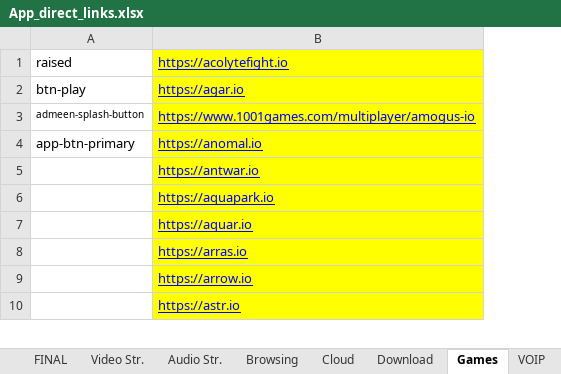
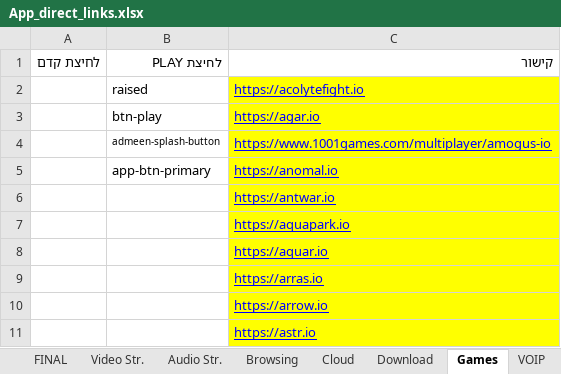
Before and after one commit to yaelrosen77/Final_Project, an Excel workbook: Crawler/App_direct_links.xlsx, sheet Games, drawn as a sheet; only a part is shown; values as stored, in another font and other column widths than the file's, no borders; addresses are those after the commit; the diff names each change by its address in the sheet, - before the commit and + after, or states it on an @@ line.

```diff
--- a/Crawler/App_direct_links.xlsx (sheet Games)
+++ b/Crawler/App_direct_links.xlsx (sheet Games)
+column A, empty
+row 1: לחיצת קדם | לחיצת PLAY | קישור
```
Also changed, not shown: sheet Video Str., sheet Browsing, sheet VOIP, sheet Cloud, sheet Download, sheet Audio Str., 7 other files.
